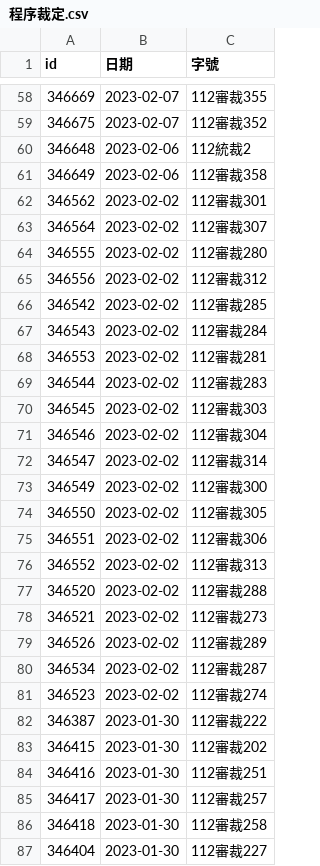
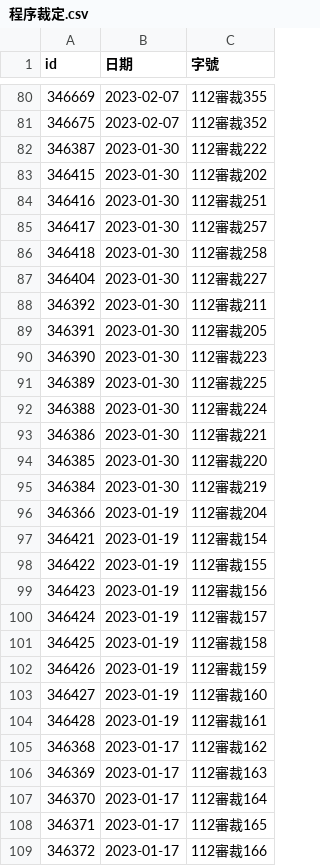
Before and after one commit to kong0107/cons.judicial, a CSV file: docket/程序裁定.csv, drawn as a sheet; only a part is shown, gaps mark what is left out; the shorter side is filled out with more unchanged rows; removed rows and columns are numbered as before the commit, all else as after; the diff covers the shown part only; the diff names each change by its address in the sheet, - before the commit and + after, or states it on an @@ line.

Commit message:
update dockets

```diff
--- a/docket/程序裁定.csv
+++ b/docket/程序裁定.csv
-row 60: 346648 | 2023-02-06 | 112統裁2
-row 61: 346649 | 2023-02-06 | 112審裁358
-row 62: 346562 | 2023-02-02 | 112審裁301
-row 63: 346564 | 2023-02-02 | 112審裁307
-row 64: 346555 | 2023-02-02 | 112審裁280
-row 65: 346556 | 2023-02-02 | 112審裁312
-row 66: 346542 | 2023-02-02 | 112審裁285
-row 67: 346543 | 2023-02-02 | 112審裁284
-row 68: 346553 | 2023-02-02 | 112審裁281
-row 69: 346544 | 2023-02-02 | 112審裁283
-row 70: 346545 | 2023-02-02 | 112審裁303
-row 71: 346546 | 2023-02-02 | 112審裁304
-row 72: 346547 | 2023-02-02 | 112審裁314
-row 73: 346549 | 2023-02-02 | 112審裁300
-row 74: 346550 | 2023-02-02 | 112審裁305
-row 75: 346551 | 2023-02-02 | 112審裁306
-row 76: 346552 | 2023-02-02 | 112審裁313
-row 77: 346520 | 2023-02-02 | 112審裁288
-row 78: 346521 | 2023-02-02 | 112審裁273
-row 79: 346526 | 2023-02-02 | 112審裁289
-row 80: 346534 | 2023-02-02 | 112審裁287
-row 81: 346523 | 2023-02-02 | 112審裁274
```
Also changed, not shown: 22 added rows elsewhere in this file, 19 other files.
